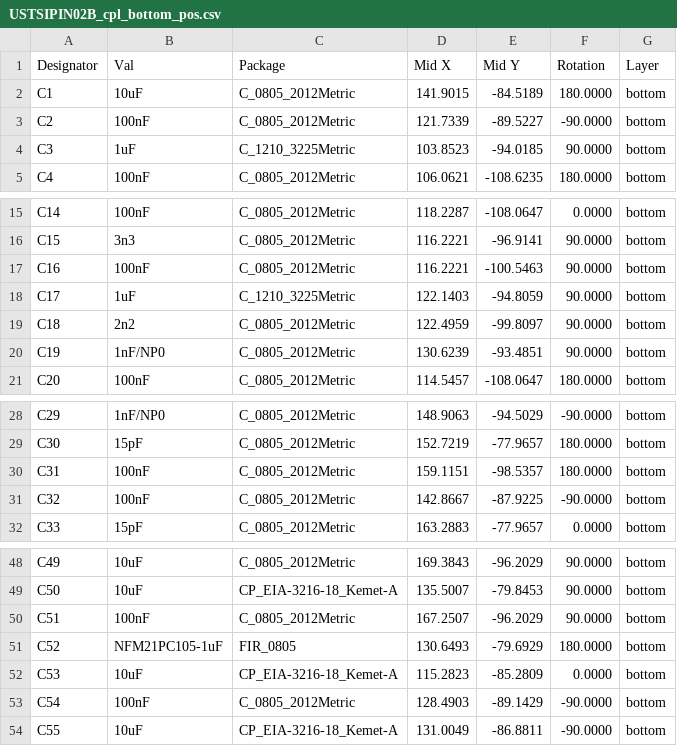
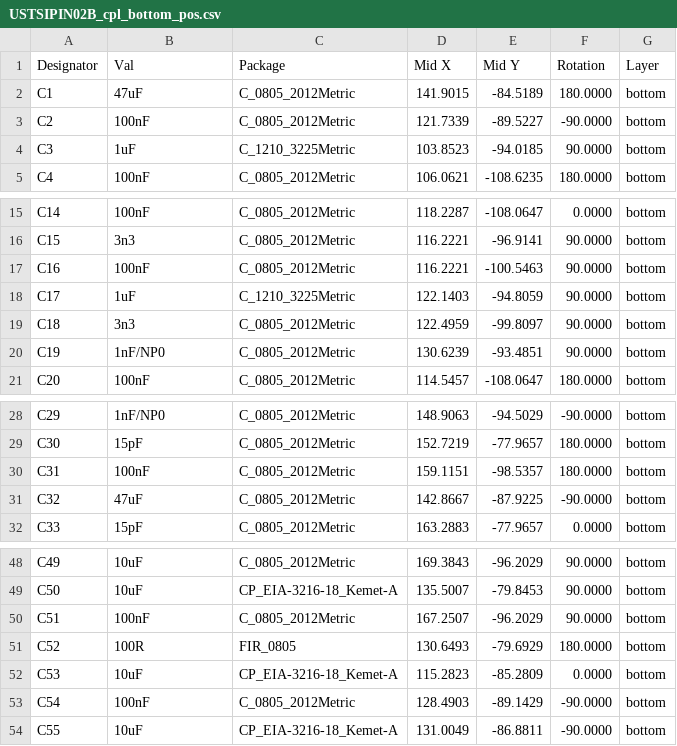
Before and after one commit to ust-modules/USTSIPIN02, a CSV file: hw/cam_profi/PnP/USTSIPIN02B_cpl_bottom_pos.csv, drawn as a sheet; only a part is shown, gaps mark what is left out.

```diff
--- a/hw/cam_profi/PnP/USTSIPIN02B_cpl_bottom_pos.csv
+++ b/hw/cam_profi/PnP/USTSIPIN02B_cpl_bottom_pos.csv
@@ -1,3 +1,3 @@
 Designator,Val,Package,Mid X,Mid Y,Rotation,Layer
-"C1","10uF","C_0805_2012Metric",141.9015,-84.5189,180.0000,bottom
+"C1","47uF","C_0805_2012Metric",141.9015,-84.5189,180.0000,bottom
 "C2","100nF","C_0805_2012Metric",121.7339,-89.5227,-90.0000,bottom
@@ -18,3 +18,3 @@ Designator,Val,Package,Mid X,Mid Y,Rotation,Layer
 "C17","1uF","C_1210_3225Metric",122.1403,-94.8059,90.0000,bottom
-"C18","2n2","C_0805_2012Metric",122.4959,-99.8097,90.0000,bottom
+"C18","3n3","C_0805_2012Metric",122.4959,-99.8097,90.0000,bottom
 "C19","1nF/NP0","C_0805_2012Metric",130.6239,-93.4851,90.0000,bottom
@@ -30,3 +30,3 @@ Designator,Val,Package,Mid X,Mid Y,Rotation,Layer
 "C31","100nF","C_0805_2012Metric",159.1151,-98.5357,180.0000,bottom
-"C32","100nF","C_0805_2012Metric",142.8667,-87.9225,-90.0000,bottom
+"C32","47uF","C_0805_2012Metric",142.8667,-87.9225,-90.0000,bottom
 "C33","15pF","C_0805_2012Metric",163.2883,-77.9657,0.0000,bottom
@@ -50,3 +50,3 @@ Designator,Val,Package,Mid X,Mid Y,Rotation,Layer
 "C51","100nF","C_0805_2012Metric",167.2507,-96.2029,90.0000,bottom
-"C52","NFM21PC105-1uF","FIR_0805",130.6493,-79.6929,180.0000,bottom
+"C52","100R","FIR_0805",130.6493,-79.6929,180.0000,bottom
 "C53","10uF","CP_EIA-3216-18_Kemet-A",115.2823,-85.2809,0.0000,bottom
```
Also changed, not shown: 28 other files.
